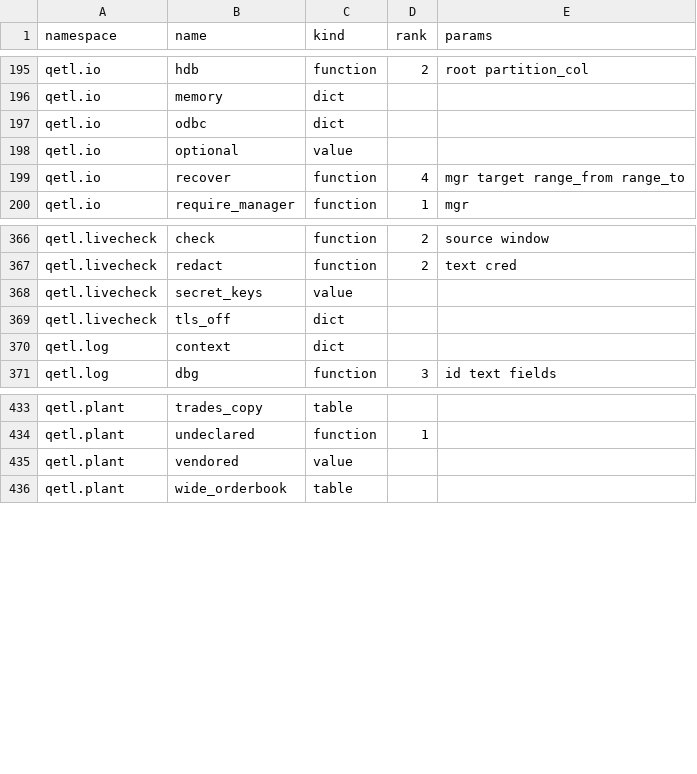
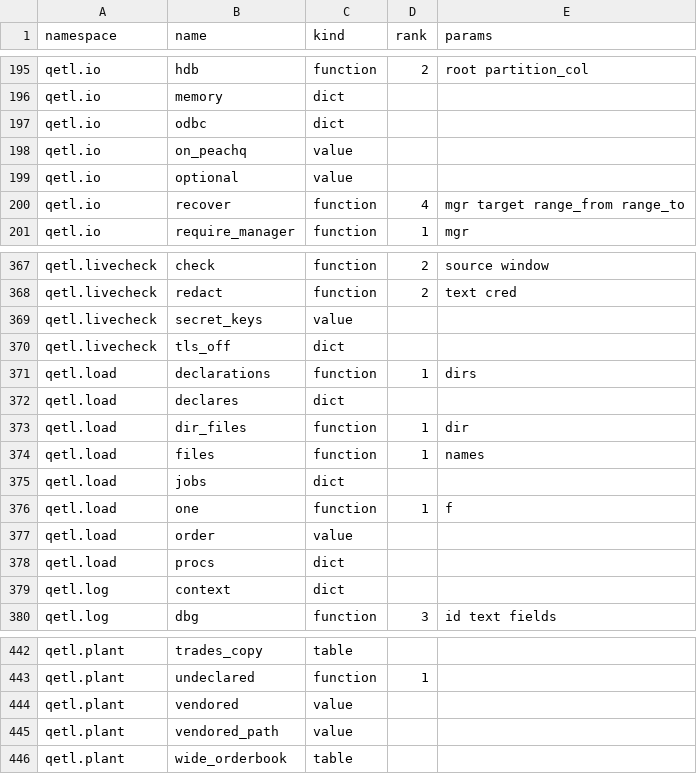
Before and after one commit to kwojdalski/uqf, a CSV file: docs/reference/surfaces/current/functions.csv, drawn as a sheet; only a part is shown, gaps mark what is left out; the diff names each change by its address in the sheet, - before the commit and + after, or states it on an @@ line.

```diff
--- a/docs/reference/surfaces/current/functions.csv
+++ b/docs/reference/surfaces/current/functions.csv
+row 198: qetl.io | on_peachq | value
+row 371: qetl.load | declarations | function | 1 | dirs
+row 372: qetl.load | declares | dict
+row 373: qetl.load | dir_files | function | 1 | dir
+row 374: qetl.load | files | function | 1 | names
+row 375: qetl.load | jobs | dict
+row 376: qetl.load | one | function | 1 | f
+row 377: qetl.load | order | value
+row 378: qetl.load | procs | dict
+row 445: qetl.plant | vendored_path | value
```
Also changed, not shown: docs/reference/surfaces/current/variables.csv, 4 other files.
